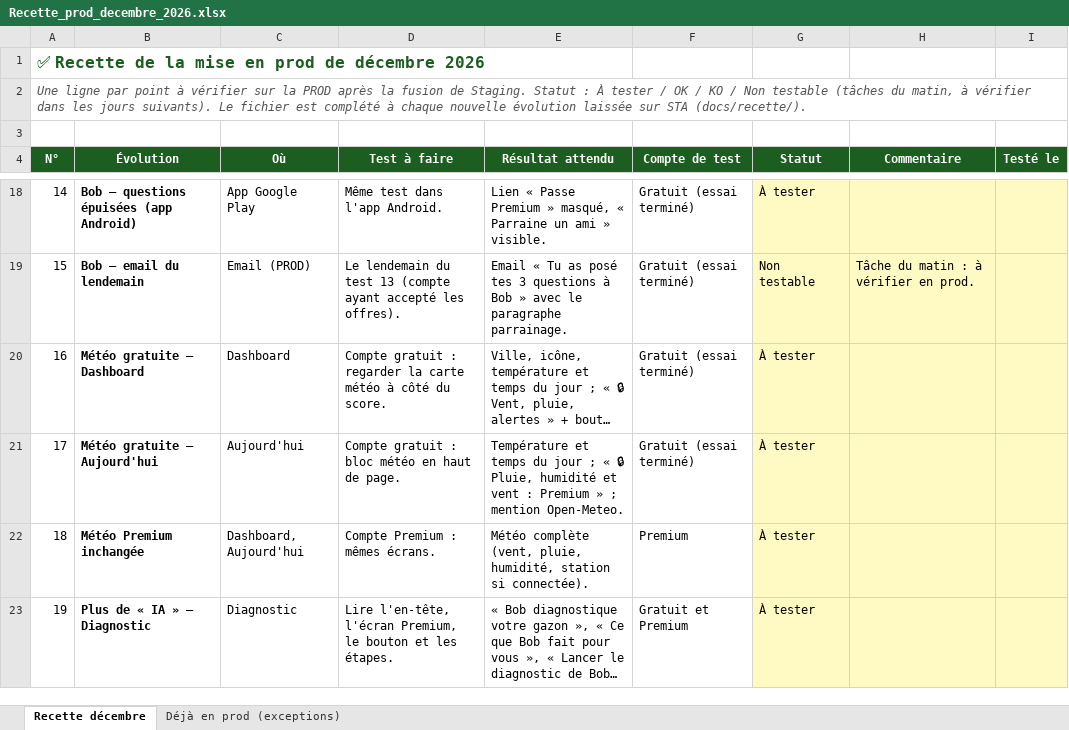
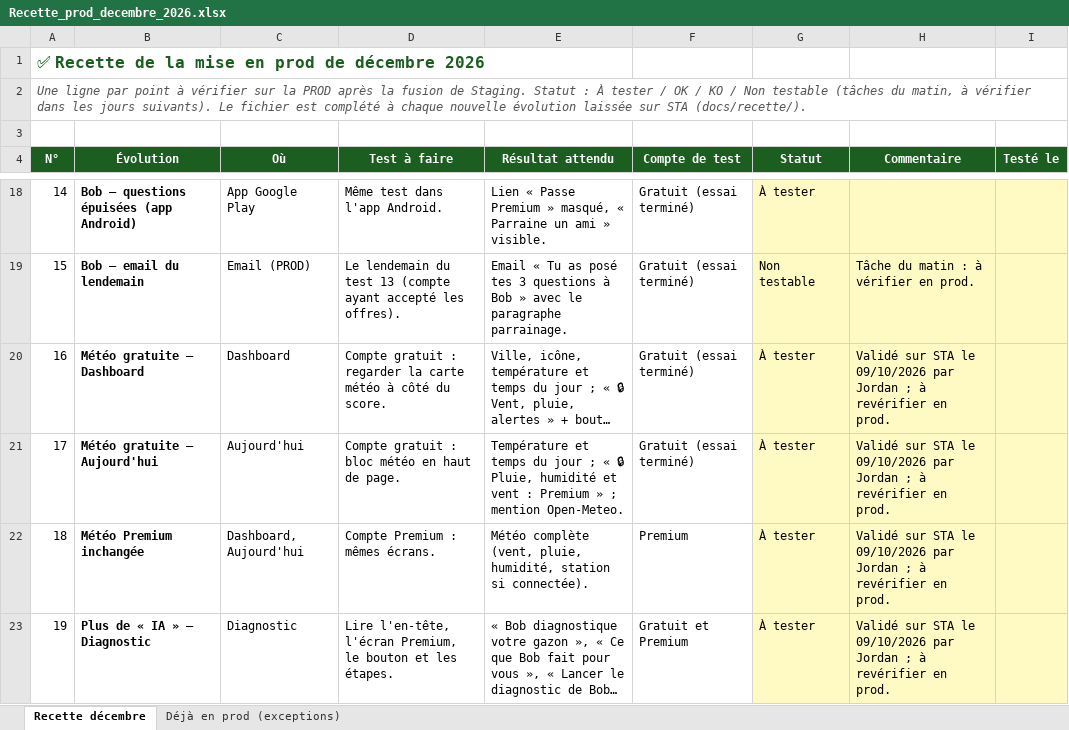
Before and after one commit to Joayilan68/greenkeeper, an Excel workbook: docs/recette/Recette_prod_decembre_2026.xlsx, sheet Recette décembre, drawn as a sheet; only a part is shown, gaps mark what is left out; long unchanged cells end in …; values as stored, in another font and other column widths than the file's, no borders; conditional formats not drawn; the diff covers the shown part only; the diff names each change by its address in the sheet, - before the commit and + after, or states it on an @@ line.

```diff
--- a/docs/recette/Recette_prod_decembre_2026.xlsx (sheet Recette décembre)
+++ b/docs/recette/Recette_prod_decembre_2026.xlsx (sheet Recette décembre)
-H20:H23 (Commentaire): (empty)
+H20:H23 (Commentaire): Validé sur STA le 09/10/2026 par Jordan ; à revérifier en prod.
```
Also changed, not shown: 4 edited cells elsewhere in this sheet.
